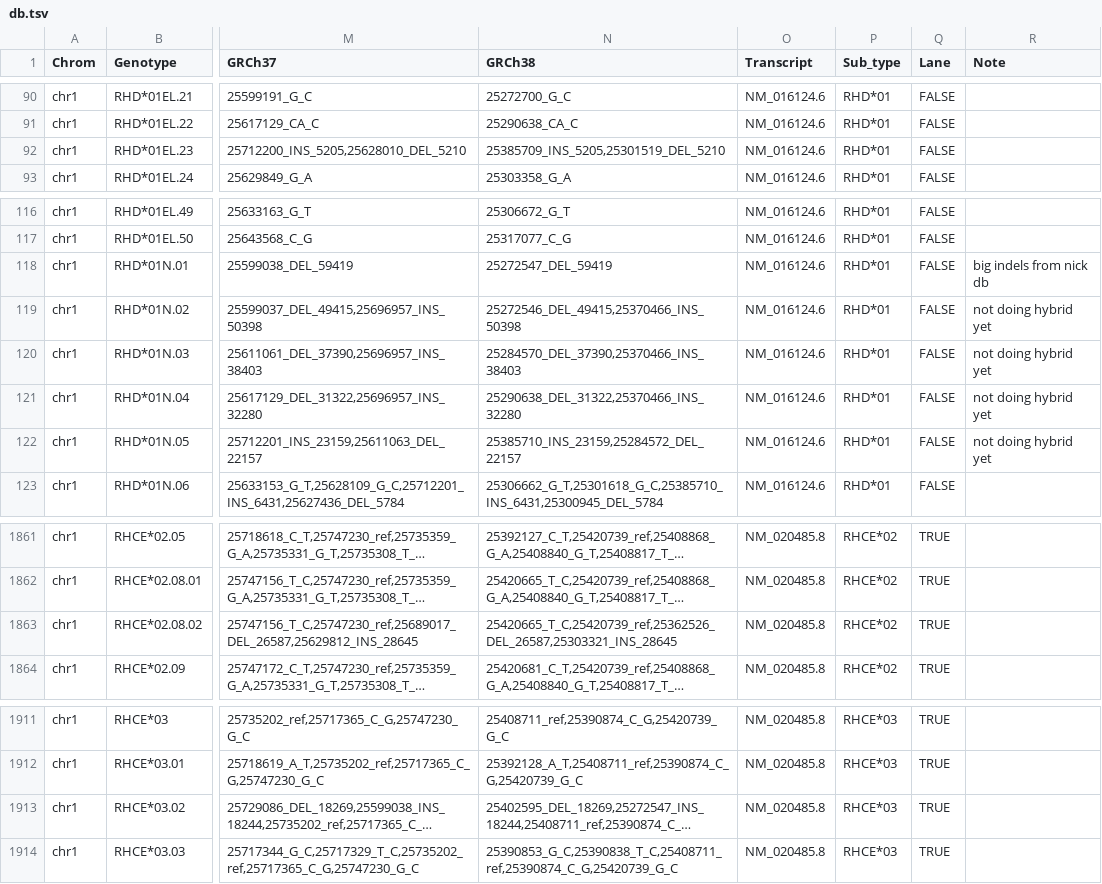
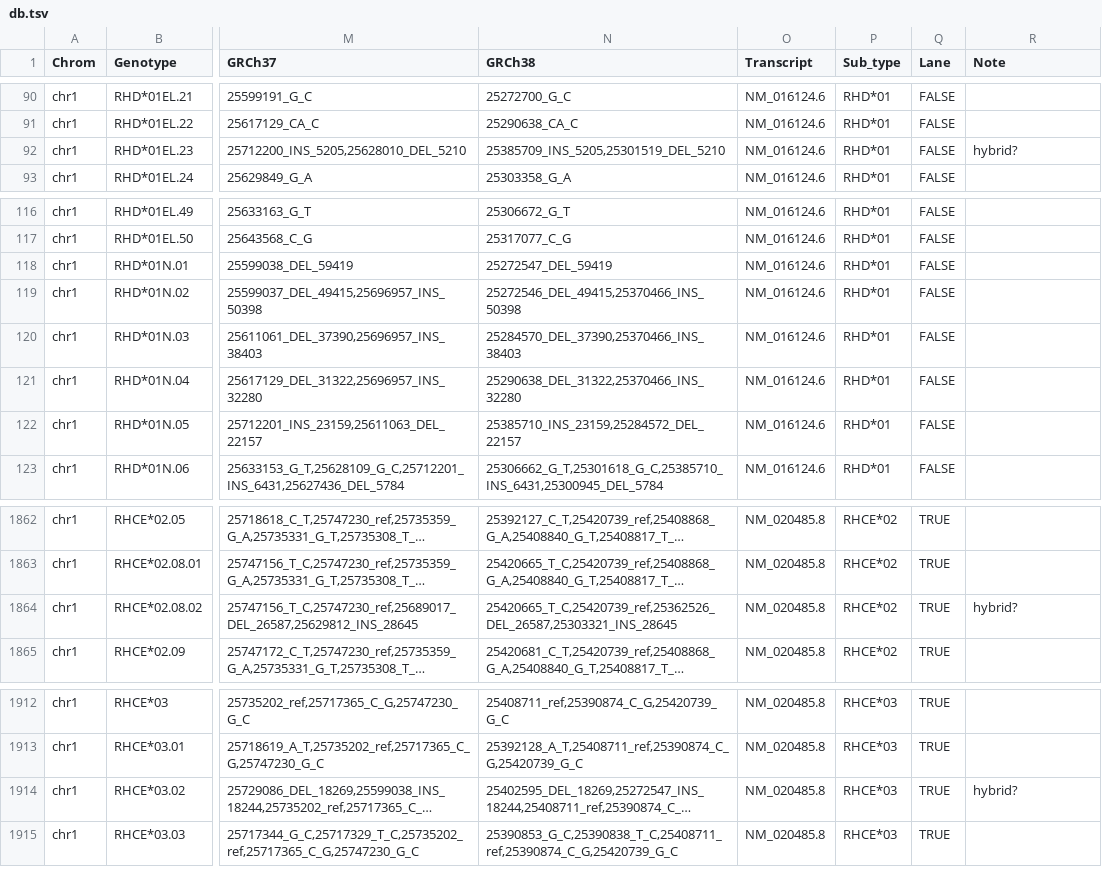
Before and after one commit to limcintyre/RBCeq2, a TSV file: src/rbceq2/resources/db.tsv, drawn as a sheet; only a part is shown, gaps mark what is left out; long unchanged cells end in …; addresses are those after the commit; the diff covers the shown part only; the diff names each change by its address in the sheet, - before the commit and + after, or states it on an @@ line.

Commit message:
prep for hybrids

```diff
--- a/src/rbceq2/resources/db.tsv
+++ b/src/rbceq2/resources/db.tsv
-R92 (Note): (empty)
+R92 (Note): hybrid?
-R118 (Note): big indels from nick db
+R118 (Note): (empty)
-R119:R122 (Note): not doing hybrid yet
+R119:R122 (Note): (empty)
-R1864 (Note): (empty)
+R1864 (Note): hybrid?
-R1914 (Note): (empty)
+R1914 (Note): hybrid?
```
Also changed, not shown: 1 added row and 22 edited cells elsewhere in this file, 6 other files.
